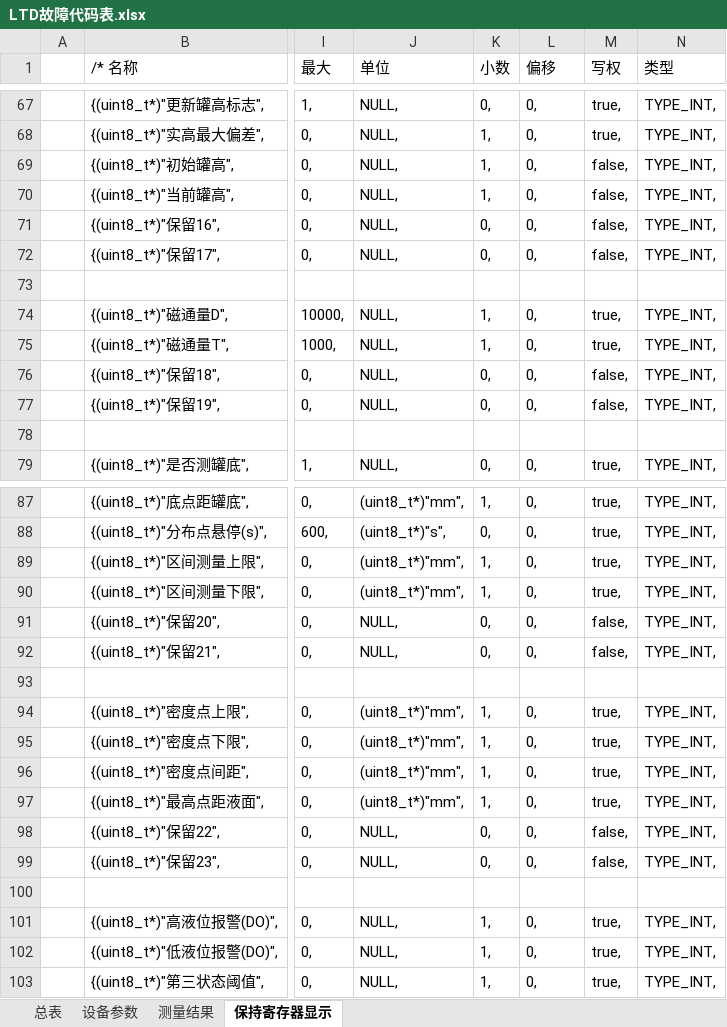
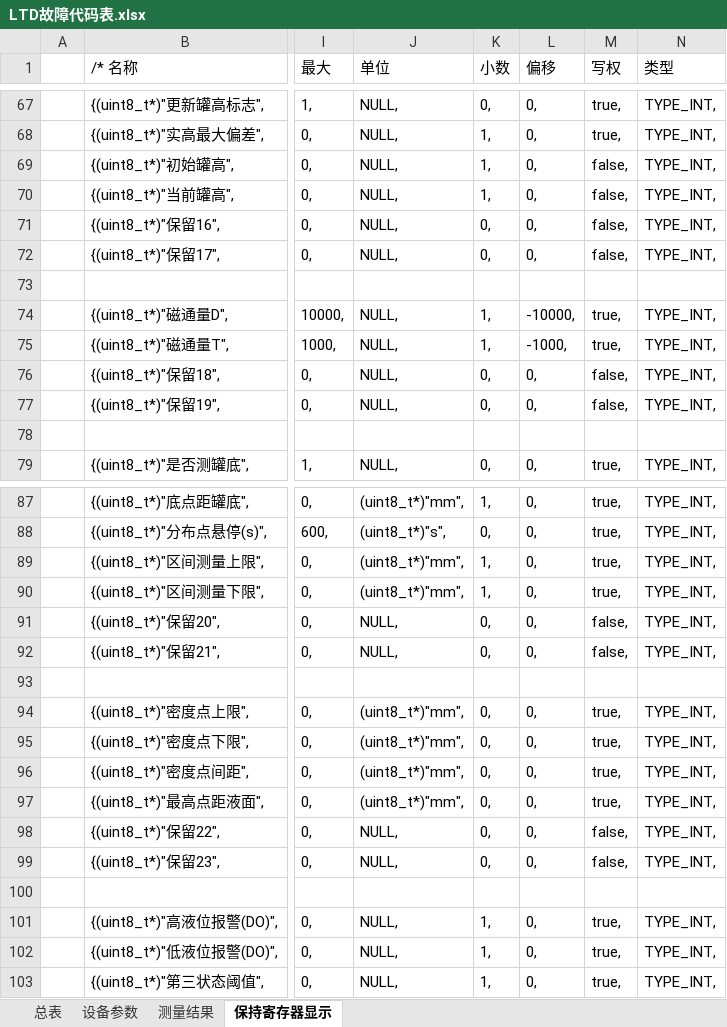
Before and after one commit to duanxuebin1998/cube, an Excel workbook: LTD_DISPLAY_CPU3/readme/LTD故障代码表.xlsx, sheet 保持寄存器显示, drawn as a sheet; only a part is shown, gaps mark what is left out; values as stored, in another font and other column widths than the file's, no borders; the diff names each change by its address in the sheet, - before the commit and + after, or states it on an @@ line.

```diff
--- a/LTD_DISPLAY_CPU3/readme/LTD故障代码表.xlsx (sheet 保持寄存器显示)
+++ b/LTD_DISPLAY_CPU3/readme/LTD故障代码表.xlsx (sheet 保持寄存器显示)
-L74 (偏移): 0,
+L74 (偏移): -10000,
-L75 (偏移): 0,
+L75 (偏移): -1000,
-K94:K97 (小数): 1,
+K94:K97 (小数): 0,
```
Also changed, not shown: 9 other files.
